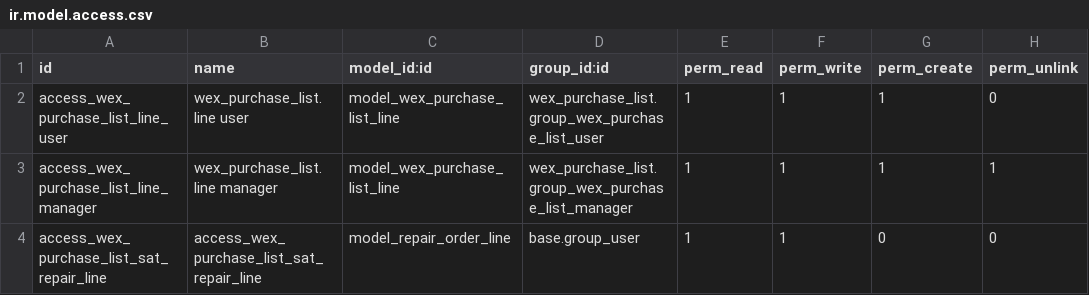
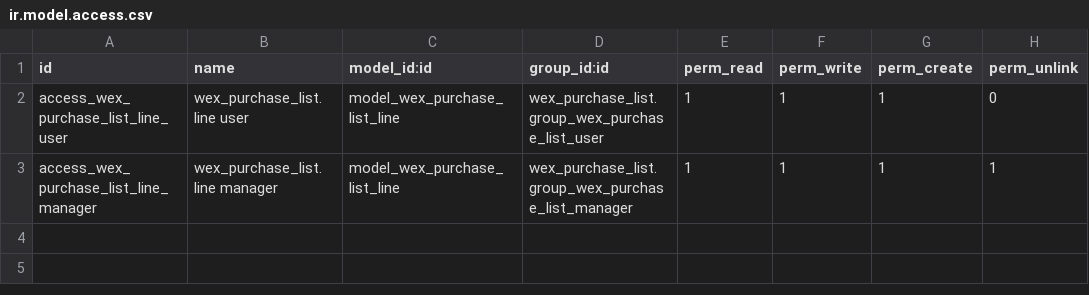
Before and after one commit to lanselor/wexplay-odoo-addons, a CSV file: wex_purchase_list/security/ir.model.access.csv, drawn as a sheet.

```diff
--- a/wex_purchase_list/security/ir.model.access.csv
+++ b/wex_purchase_list/security/ir.model.access.csv
@@ -3,2 +3 @@ access_wex_purchase_list_line_user,wex_purchase_list.line user,model_wex_purchas
 access_wex_purchase_list_line_manager,wex_purchase_list.line manager,model_wex_purchase_list_line,wex_purchase_list.group_wex_purchase_list_manager,1,1,1,1
-access_wex_purchase_list_sat_repair_line,access_wex_purchase_list_sat_repair_line,model_repair_order_line,base.group_user,1,1,0,0
```
Also changed, not shown: 1 other file.
